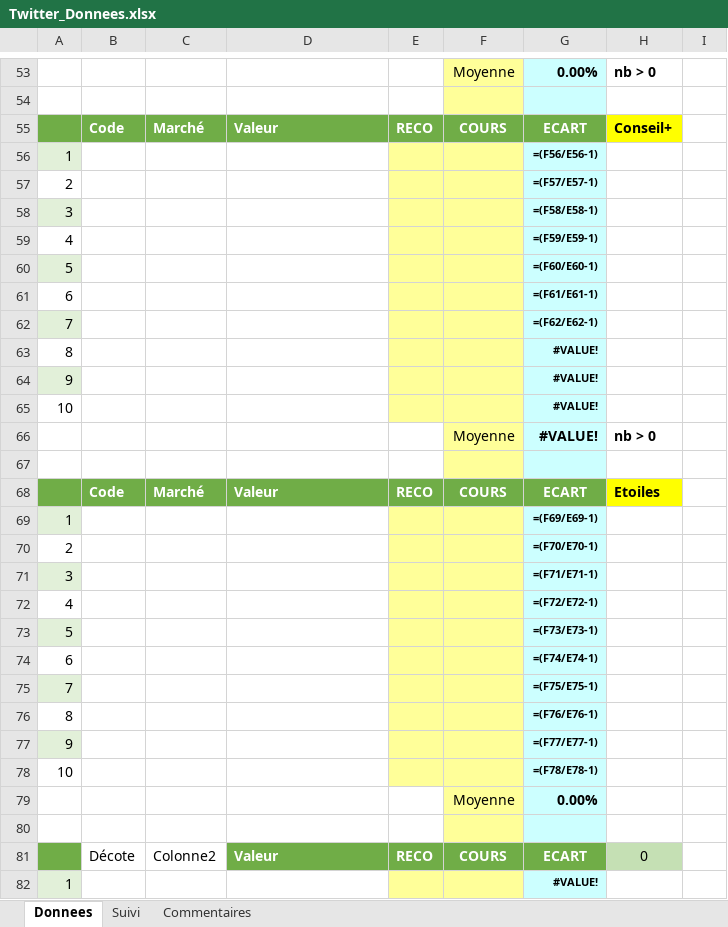
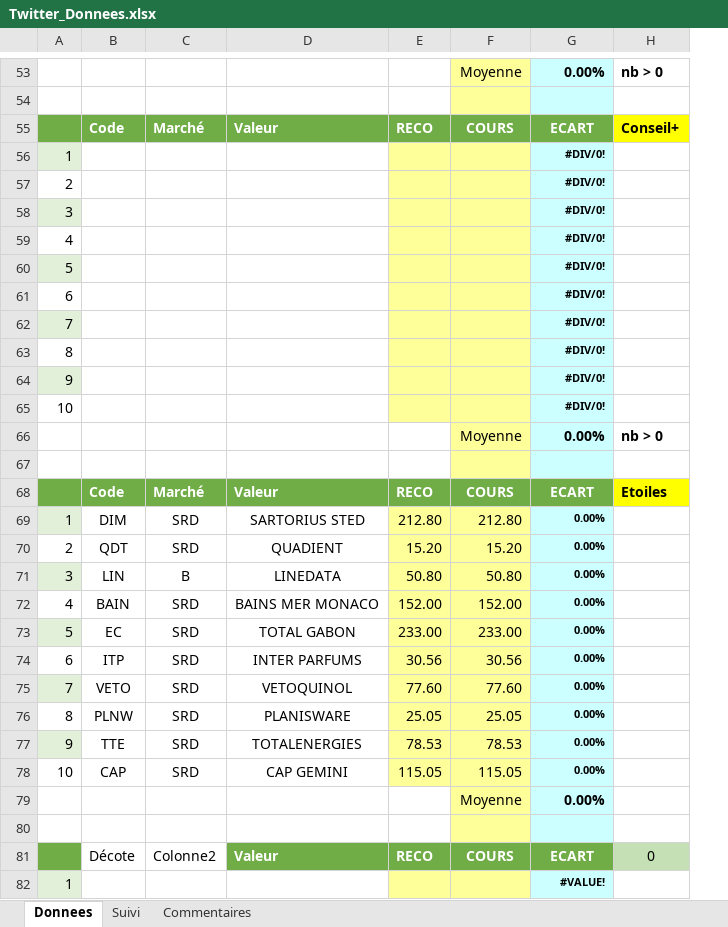
Before and after one commit to Charly33436/Swing_Trading, an Excel workbook: Twitter_Donnees.xlsx, sheet Donnees, drawn as a sheet; only a part is shown, gaps mark what is left out; values as stored, in another font and other column widths than the file's, no borders; formulas without a stored value are shown as written; conditional formats not drawn; removed rows and columns are numbered as before the commit, all else as after; the diff covers the shown part only; the diff names each change by its address in the sheet, - before the commit and + after, or states it on an @@ line.

```diff
--- a/Twitter_Donnees.xlsx (sheet Donnees)
+++ b/Twitter_Donnees.xlsx (sheet Donnees)
-column E, rows 55-68: RECO |  |  |  |  |  |  |  |  |  |  |  |  | RECO; row 81: RECO
+column E, rows 55-68: RECO |  |  |  |  |  |  |  |  |  |  |  |  | RECO; row 81: RECO
-column I, empty
-G56: =(F56/E56-1)
+G56: #DIV/0!
-G57: =(F57/E57-1)
+G57: #DIV/0!
-G58: =(F58/E58-1)
+G58: #DIV/0!
-G59: =(F59/E59-1)
+G59: #DIV/0!
-G60: =(F60/E60-1)
+G60: #DIV/0!
-G61: =(F61/E61-1)
+G61: #DIV/0!
-G62: =(F62/E62-1)
+G62: #DIV/0!
-G63:G65: #VALUE!
+G63:G65: #DIV/0!
-G66: #VALUE!
+G66: 0.00%
-row 69: 1 |  |  |  |  |  | =(F69/E69-1)
-row 70: 2 |  |  |  |  |  | =(F70/E70-1)
-row 71: 3 |  |  |  |  |  | =(F71/E71-1)
-row 72: 4 |  |  |  |  |  | =(F72/E72-1)
-row 73: 5 |  |  |  |  |  | =(F73/E73-1)
-row 74: 6 |  |  |  |  |  | =(F74/E74-1)
-row 75: 7 |  |  |  |  |  | =(F75/E75-1)
-row 76: 8 |  |  |  |  |  | =(F76/E76-1)
-row 77: 9 |  |  |  |  |  | =(F77/E77-1)
-row 78: 10 |  |  |  |  |  | =(F78/E78-1)
+row 69: 1 | DIM | SRD | SARTORIUS STED | 212.80 | 212.80 | 0.00%
+row 70: 2 | QDT | SRD | QUADIENT | 15.20 | 15.20 | 0.00%
+row 71: 3 | LIN | B | LINEDATA | 50.80 | 50.80 | 0.00%
+row 72: 4 | BAIN | SRD | BAINS MER MONACO | 152.00 | 152.00 | 0.00%
+row 73: 5 | EC | SRD | TOTAL GABON | 233.00 | 233.00 | 0.00%
+row 74: 6 | ITP | SRD | INTER PARFUMS | 30.56 | 30.56 | 0.00%
+row 75: 7 | VETO | SRD | VETOQUINOL | 77.60 | 77.60 | 0.00%
+row 76: 8 | PLNW | SRD | PLANISWARE | 25.05 | 25.05 | 0.00%
+row 77: 9 | TTE | SRD | TOTALENERGIES | 78.53 | 78.53 | 0.00%
+row 78: 10 | CAP | SRD | CAP GEMINI | 115.05 | 115.05 | 0.00%
```
Also changed, not shown: 19 added rows, 19 removed rows, 69 edited cells and cell formats elsewhere in this sheet, sheet Suivi, formulas that keep their value.
